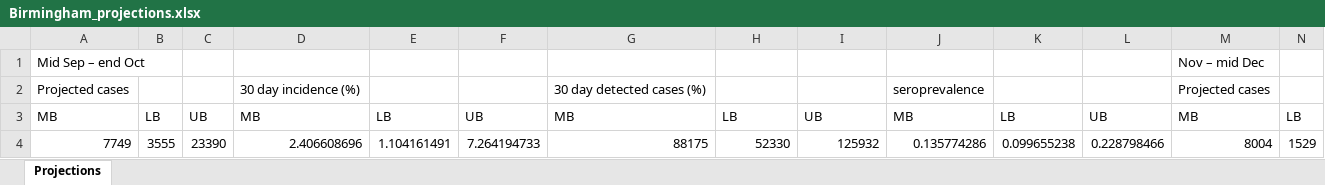
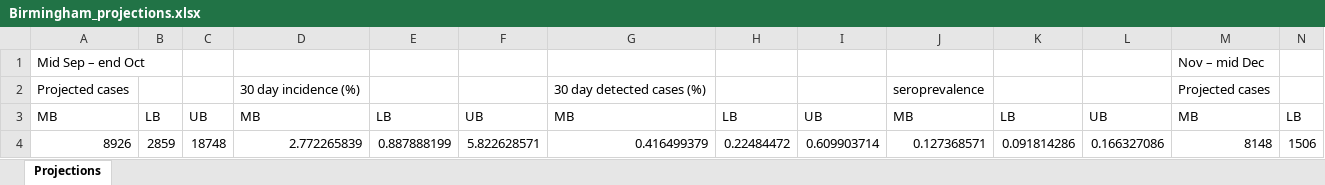
Before and after one commit to brain-modelling-group/covasim-qld-model, an Excel workbook: applications/us_states/Birmingham_projections.xlsx, sheet Projections, drawn as a sheet; only a part is shown; values as stored, in another font and other column widths than the file's, no borders; table styles not drawn; removed rows and columns are numbered as before the commit, all else as after; rows hold the shown columns only; the diff names each change by its address in the sheet, - before the commit and + after, or states it on an @@ line.

```diff
--- a/applications/us_states/Birmingham_projections.xlsx (sheet Projections)
+++ b/applications/us_states/Birmingham_projections.xlsx (sheet Projections)
-row 4: 7749 | 3555 | 23390 | 2.406608696 | 1.104161491 | 7.264194733 | 88175 | 52330 | 125932 | 0.135774286 | 0.099655238 | 0.228798466 | 8004 | 1529
+row 4: 8926 | 2859 | 18748 | 2.772265839 | 0.887888199 | 5.822628571 | 0.416499379 | 0.22484472 | 0.609903714 | 0.127368571 | 0.091814286 | 0.166327086 | 8148 | 1506
```
Also changed, not shown: applications/us_states/Cleveland_projections.xlsx, applications/us_states/Columbus_projections.xlsx, 22 other files.
